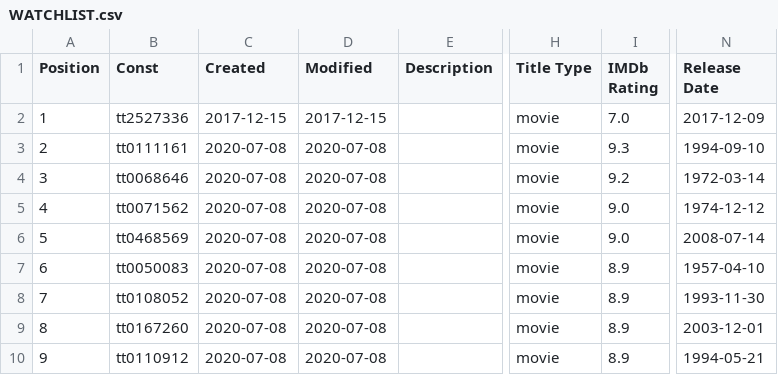
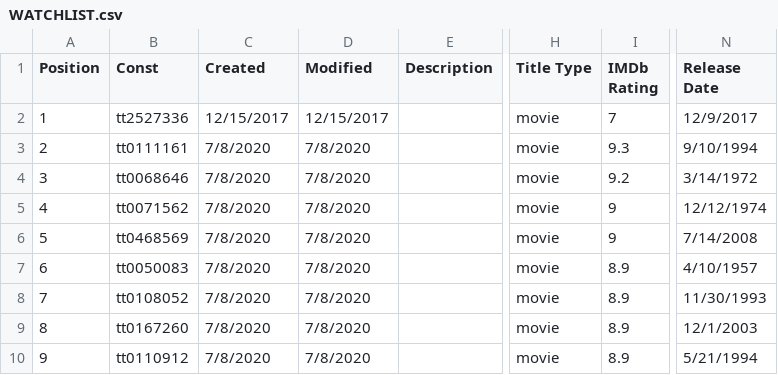
Before and after one commit to georgebud/javaShip2020, a CSV file: src/main/resources/WATCHLIST.csv, drawn as a sheet; only a part is shown, gaps mark what is left out; the diff names each change by its address in the sheet, - before the commit and + after, or states it on an @@ line.

```diff
--- a/src/main/resources/WATCHLIST.csv
+++ b/src/main/resources/WATCHLIST.csv
-C2 (Created): 2017-12-15
+C2 (Created): 12/15/2017
-D2 (Modified): 2017-12-15
+D2 (Modified): 12/15/2017
-I2 (IMDb Rating): 7.0
+I2 (IMDb Rating): 7
-N2 (Release Date): 2017-12-09
+N2 (Release Date): 12/9/2017
-C3:C10 (Created): 2020-07-08
+C3:C10 (Created): 7/8/2020
-D3:D10 (Modified): 2020-07-08
+D3:D10 (Modified): 7/8/2020
-N3 (Release Date): 1994-09-10
+N3 (Release Date): 9/10/1994
-N4 (Release Date): 1972-03-14
+N4 (Release Date): 3/14/1972
-I5:I6 (IMDb Rating): 9.0
+I5:I6 (IMDb Rating): 9
-N5 (Release Date): 1974-12-12
+N5 (Release Date): 12/12/1974
-N6 (Release Date): 2008-07-14
+N6 (Release Date): 7/14/2008
-N7 (Release Date): 1957-04-10
+N7 (Release Date): 4/10/1957
-N8 (Release Date): 1993-11-30
+N8 (Release Date): 11/30/1993
-N9 (Release Date): 2003-12-01
+N9 (Release Date): 12/1/2003
-N10 (Release Date): 1994-05-21
+N10 (Release Date): 5/21/1994
```
Also changed, not shown: 3 other files.
